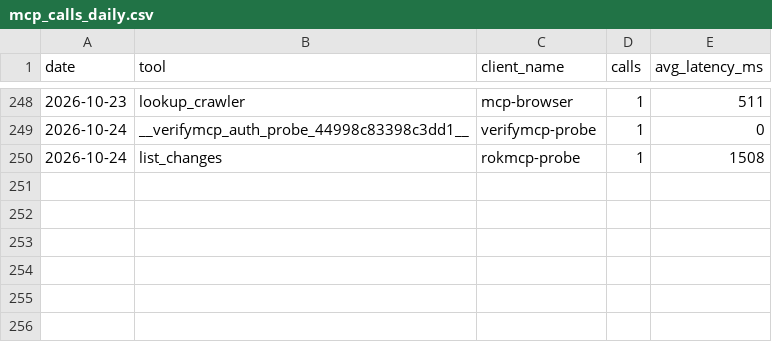
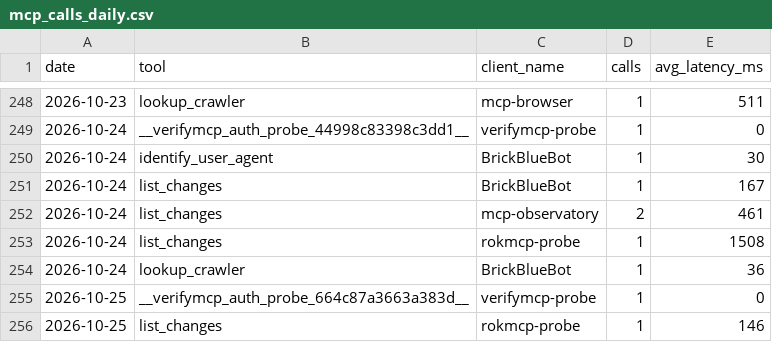
Before and after one commit to crank-box/rattlesnakesbymail-data, a CSV file: latest/mcp_calls_daily.csv, drawn as a sheet; only a part is shown, gaps mark what is left out; the diff names each change by its address in the sheet, - before the commit and + after, or states it on an @@ line.

```diff
--- a/latest/mcp_calls_daily.csv
+++ b/latest/mcp_calls_daily.csv
+row 250: 2026-10-24 | identify_user_agent | BrickBlueBot | 1 | 30
+row 251: 2026-10-24 | list_changes | BrickBlueBot | 1 | 167
+row 252: 2026-10-24 | list_changes | mcp-observatory | 2 | 461
+row 254: 2026-10-24 | lookup_crawler | BrickBlueBot | 1 | 36
+row 255: 2026-10-25 | __verifymcp_auth_probe_664c87a3663a383d__ | verifymcp-probe | 1 | 0
+row 256: 2026-10-25 | list_changes | rokmcp-probe | 1 | 146
```
Also changed, not shown: latest/observation_daily.csv, 20 other files.
